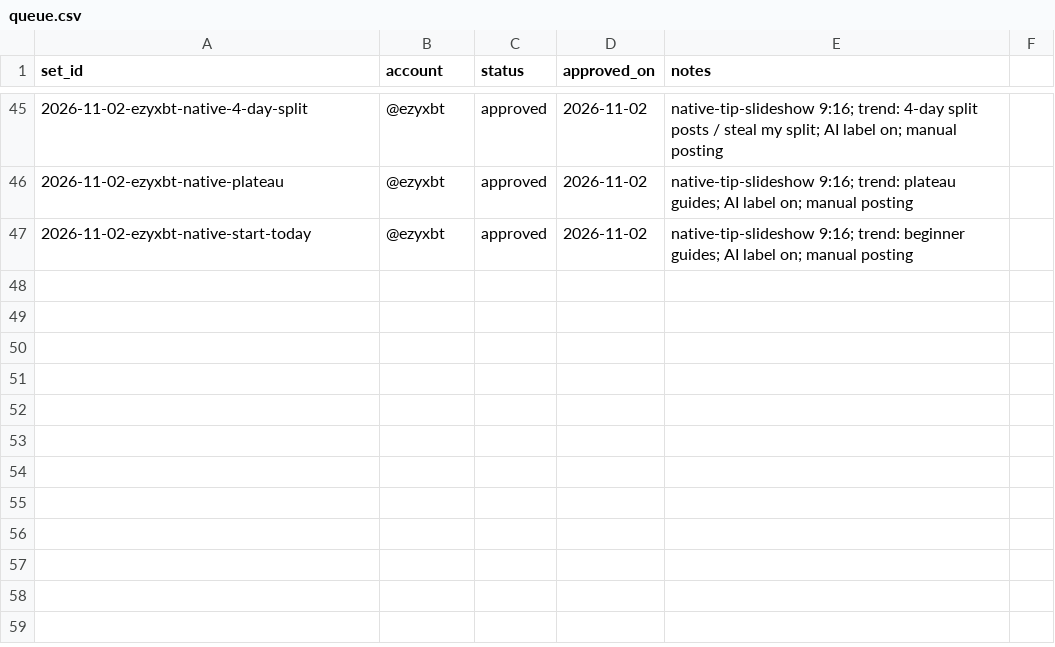
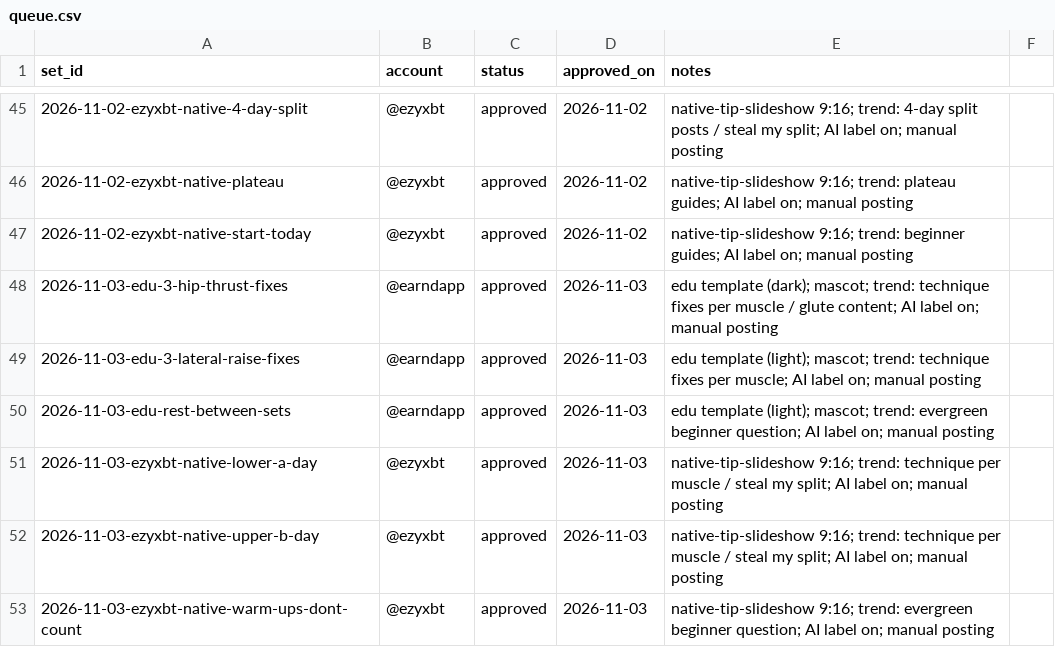
Before and after one commit to ezydevsec/Slideshow-Engine, a CSV file: 06-queue/queue.csv, drawn as a sheet; only a part is shown, gaps mark what is left out; the diff names each change by its address in the sheet, - before the commit and + after, or states it on an @@ line.

```diff
--- a/06-queue/queue.csv
+++ b/06-queue/queue.csv
+row 48: 2026-11-03-edu-3-hip-thrust-fixes | @earndapp | approved | 2026-11-03 | edu template (dark); mascot; trend: technique fixes per muscle / glute content; AI label on; manual posting
+row 49: 2026-11-03-edu-3-lateral-raise-fixes | @earndapp | approved | 2026-11-03 | edu template (light); mascot; trend: technique fixes per muscle; AI label on; manual posting
+row 50: 2026-11-03-edu-rest-between-sets | @earndapp | approved | 2026-11-03 | edu template (light); mascot; trend: evergreen beginner question; AI label on; manual posting
+row 51: 2026-11-03-ezyxbt-native-lower-a-day | @ezyxbt | approved | 2026-11-03 | native-tip-slideshow 9:16; trend: technique per muscle / steal my split; AI label on; manual posting
+row 52: 2026-11-03-ezyxbt-native-upper-b-day | @ezyxbt | approved | 2026-11-03 | native-tip-slideshow 9:16; trend: technique per muscle / steal my split; AI label on; manual posting
+row 53: 2026-11-03-ezyxbt-native-warm-ups-dont-count | @ezyxbt | approved | 2026-11-03 | native-tip-slideshow 9:16; trend: evergreen beginner question; AI label on; manual posting
```
Also changed, not shown: 12 other files.
